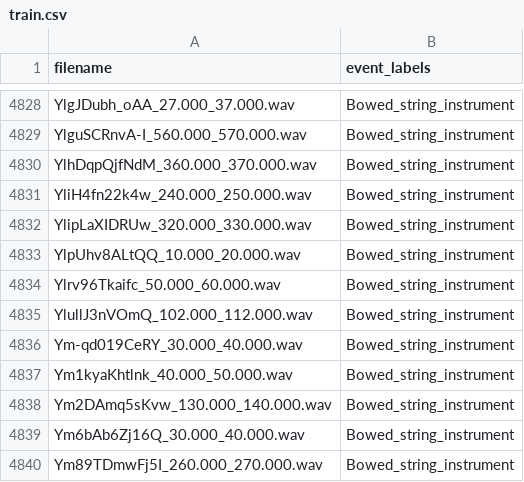
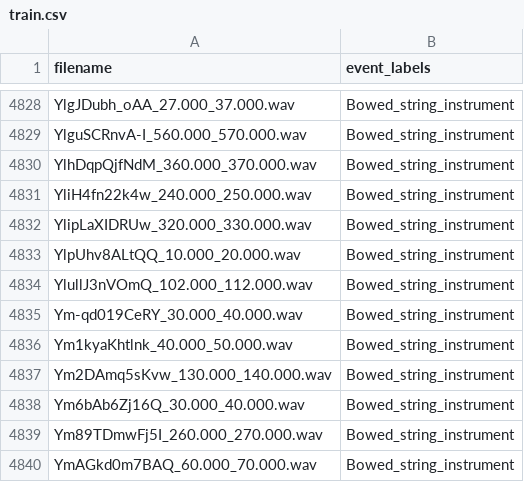
Before and after one commit to SemenyukBoris/Diploma, a CSV file: dataset/metadata/train/train.csv, drawn as a sheet; only a part is shown, gaps mark what is left out; the shorter side is filled out with more unchanged rows; the diff names each change by its address in the sheet, - before the commit and + after, or states it on an @@ line.

Commit message:
Yet one record change

```diff
--- a/dataset/metadata/train/train.csv
+++ b/dataset/metadata/train/train.csv
-row 4834: Ylrv96Tkaifc_50.000_60.000.wav | Bowed_string_instrument
```
